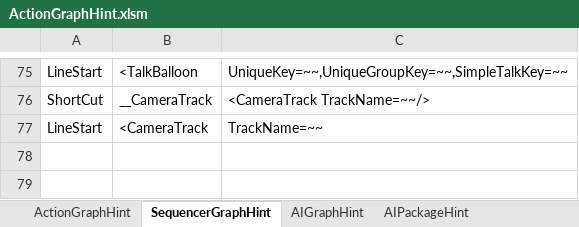
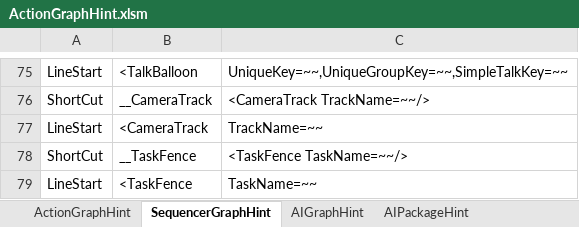
Before and after one commit to NEtuee/ProjectMS, an Excel workbook: Tools/ActionGraphHint.xlsm, sheet SequencerGraphHint, drawn as a sheet; only a part is shown, gaps mark what is left out; values as stored, in another font and other column widths than the file's, no borders; the diff names each change by its address in the sheet, - before the commit and + after, or states it on an @@ line.

```diff
--- a/Tools/ActionGraphHint.xlsm (sheet SequencerGraphHint)
+++ b/Tools/ActionGraphHint.xlsm (sheet SequencerGraphHint)
+row 78: ShortCut | __TaskFence | <TaskFence TaskName=~~/>
+row 79: LineStart | <TaskFence | TaskName=~~
```
Also changed, not shown: 7 other files.
